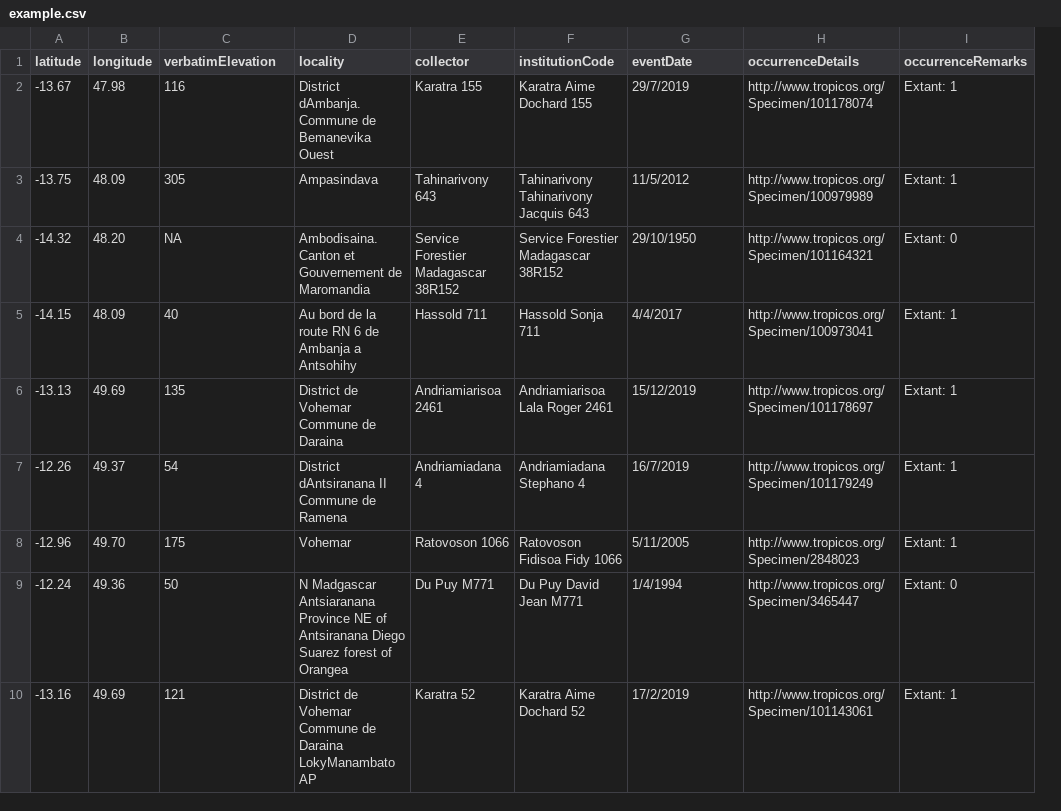
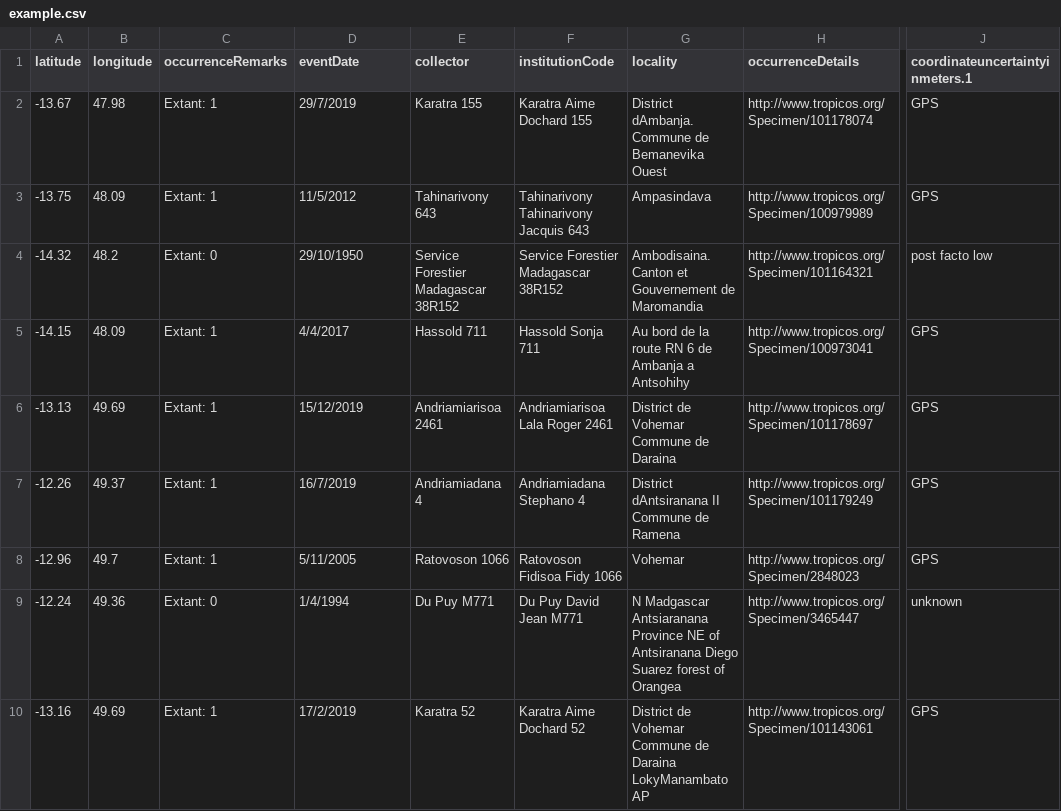
Before and after one commit to scrameri/MBG, a CSV file: madacat/example.csv, drawn as a sheet; only a part is shown, gaps mark what is left out; removed rows and columns are numbered as before the commit, all else as after; the diff covers the shown part only; the diff names each change by its address in the sheet, - before the commit and + after, or states it on an @@ line.

Commit message:
Update example.csv

```diff
--- a/madacat/example.csv
+++ b/madacat/example.csv
-column I (occurrenceRemarks), rows 2-10: Extant: 1 | Extant: 1 | Extant: 0 | Extant: 1 | Extant: 1 | Extant: 1 | Extant: 1 | Extant: 0 | Extant: 1
+column J (coordinateuncertaintyinmeters.1), rows 2-10: GPS | GPS | post facto low | GPS | GPS | GPS | GPS | unknown | GPS
-C1: verbatimElevation
+C1: occurrenceRemarks
-D1: locality
+D1: eventDate
-G1: eventDate
+G1: locality
-C2 (occurrenceRemarks): 116
+C2 (occurrenceRemarks): Extant: 1
-D2 (eventDate): District dAmbanja. Commune de Bemanevika Ouest
+D2 (eventDate): 29/7/2019
-G2 (locality): 29/7/2019
+G2 (locality): District dAmbanja. Commune de Bemanevika Ouest
-C3 (occurrenceRemarks): 305
+C3 (occurrenceRemarks): Extant: 1
-D3 (eventDate): Ampasindava
+D3 (eventDate): 11/5/2012
-G3 (locality): 11/5/2012
+G3 (locality): Ampasindava
-B4 (longitude): 48.20
+B4 (longitude): 48.2
-C4 (occurrenceRemarks): NA
+C4 (occurrenceRemarks): Extant: 0
-D4 (eventDate): Ambodisaina. Canton et Gouvernement de Maromandia
+D4 (eventDate): 29/10/1950
-G4 (locality): 29/10/1950
+G4 (locality): Ambodisaina. Canton et Gouvernement de Maromandia
-C5 (occurrenceRemarks): 40
+C5 (occurrenceRemarks): Extant: 1
-D5 (eventDate): Au bord de la route RN 6 de Ambanja a Antsohihy
+D5 (eventDate): 4/4/2017
-G5 (locality): 4/4/2017
+G5 (locality): Au bord de la route RN 6 de Ambanja a Antsohihy
-C6 (occurrenceRemarks): 135
+C6 (occurrenceRemarks): Extant: 1
-D6 (eventDate): District de Vohemar Commune de Daraina
+D6 (eventDate): 15/12/2019
-G6 (locality): 15/12/2019
+G6 (locality): District de Vohemar Commune de Daraina
-C7 (occurrenceRemarks): 54
+C7 (occurrenceRemarks): Extant: 1
-D7 (eventDate): District dAntsiranana II Commune de Ramena
+D7 (eventDate): 16/7/2019
-G7 (locality): 16/7/2019
+G7 (locality): District dAntsiranana II Commune de Ramena
-B8 (longitude): 49.70
+B8 (longitude): 49.7
-C8 (occurrenceRemarks): 175
+C8 (occurrenceRemarks): Extant: 1
-D8 (eventDate): Vohemar
+D8 (eventDate): 5/11/2005
-G8 (locality): 5/11/2005
+G8 (locality): Vohemar
-C9 (occurrenceRemarks): 50
+C9 (occurrenceRemarks): Extant: 0
-D9 (eventDate): N Madgascar Antsiaranana Province NE of Antsiranana Diego Suarez forest of Orangea
+D9 (eventDate): 1/4/1994
-G9 (locality): 1/4/1994
+G9 (locality): N Madgascar Antsiaranana Province NE of Antsiranana Diego Suarez forest of Orangea
-C10 (occurrenceRemarks): 121
+C10 (occurrenceRemarks): Extant: 1
-D10 (eventDate): District de Vohemar Commune de Daraina LokyManambato AP
+D10 (eventDate): 17/2/2019
-G10 (locality): 17/2/2019
+G10 (locality): District de Vohemar Commune de Daraina LokyManambato AP
```
Also changed, not shown: 43 edited cells elsewhere in this file.
